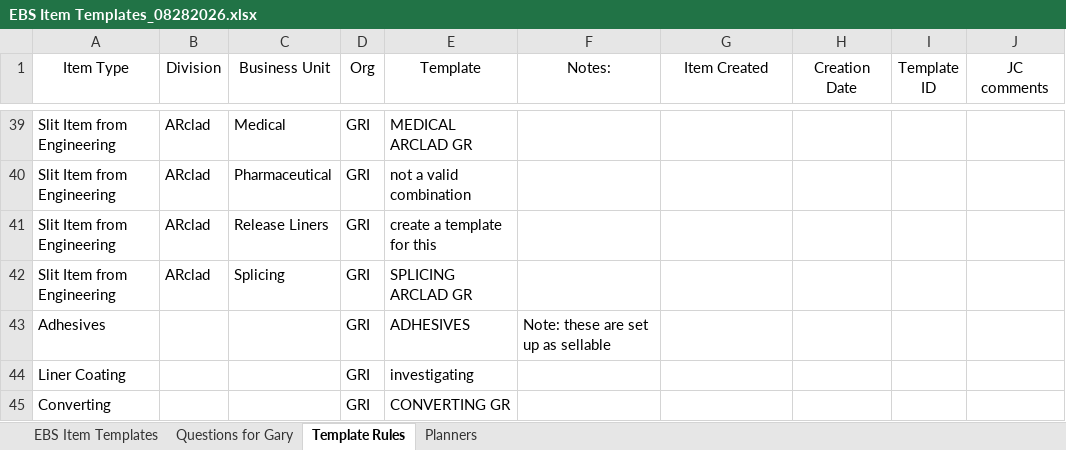
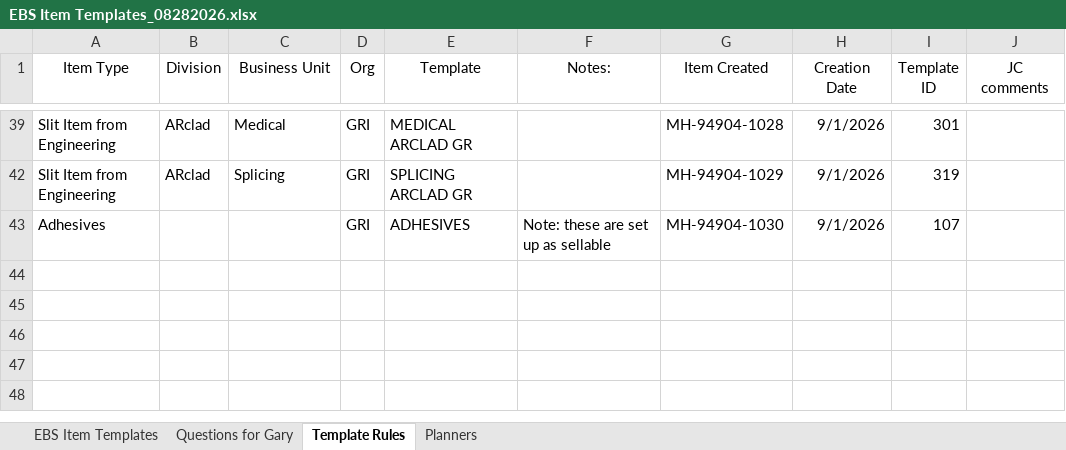
Before and after one commit to joelcalzadilla/Create-item-App, an Excel workbook: docs/EBS Item Templates_08282026.xlsx, sheet Template Rules, drawn as a sheet; only a part is shown, gaps mark what is left out; values as stored, in another font and other column widths than the file's, no borders; the diff covers the shown part only; the diff names each change by its address in the sheet, - before the commit and + after, or states it on an @@ line.

```diff
--- a/docs/EBS Item Templates_08282026.xlsx (sheet Template Rules)
+++ b/docs/EBS Item Templates_08282026.xlsx (sheet Template Rules)
-G39 (Item Created): (empty)
+G39 (Item Created): MH-94904-1028
-H39 (Creation Date): (empty)
+H39 (Creation Date): 9/1/2026
-I39 (Template ID): (empty)
+I39 (Template ID): 301
@@ row 40 hidden: Slit Item from Engineering | ARclad | Pharmaceutical | GRI | not a valid combination @@
@@ row 41 hidden: Slit Item from Engineering | ARclad | Release Liners | GRI | create a template for this @@
-G42 (Item Created): (empty)
+G42 (Item Created): MH-94904-1029
-H42:H43 (Creation Date): (empty)
+H42:H43 (Creation Date): 9/1/2026
-I42 (Template ID): (empty)
+I42 (Template ID): 319
-G43 (Item Created): (empty)
+G43 (Item Created): MH-94904-1030
-I43 (Template ID): (empty)
+I43 (Template ID): 107
@@ row 44 hidden: Liner Coating |  |  | GRI | investigating @@
@@ row 45 hidden: Converting |  |  | GRI | CONVERTING GR @@
```
Also changed, not shown: 2 removed rows, 19 hidden or unhidden rows and 44 edited cells elsewhere in this sheet, hidden cells, 40 other files.
